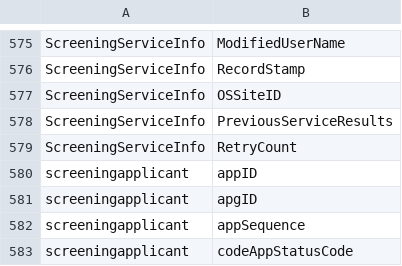
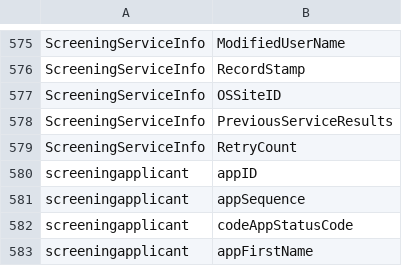
Before and after one commit to Shashi-Tej-Reddy-Singa-Reddy/RealPage_dfs, a CSV file: realpage/screeningapplicant.csv (was table_info/screeningapplicant.csv), drawn as a sheet; only a part is shown, gaps mark what is left out; the shorter side is filled out with more unchanged rows; the diff names each change by its address in the sheet, - before the commit and + after, or states it on an @@ line.

```diff
--- a/table_info/screeningapplicant.csv
+++ b/realpage/screeningapplicant.csv
-row 581: screeningapplicant | apgID
```
Also changed, not shown: 12 other files.
